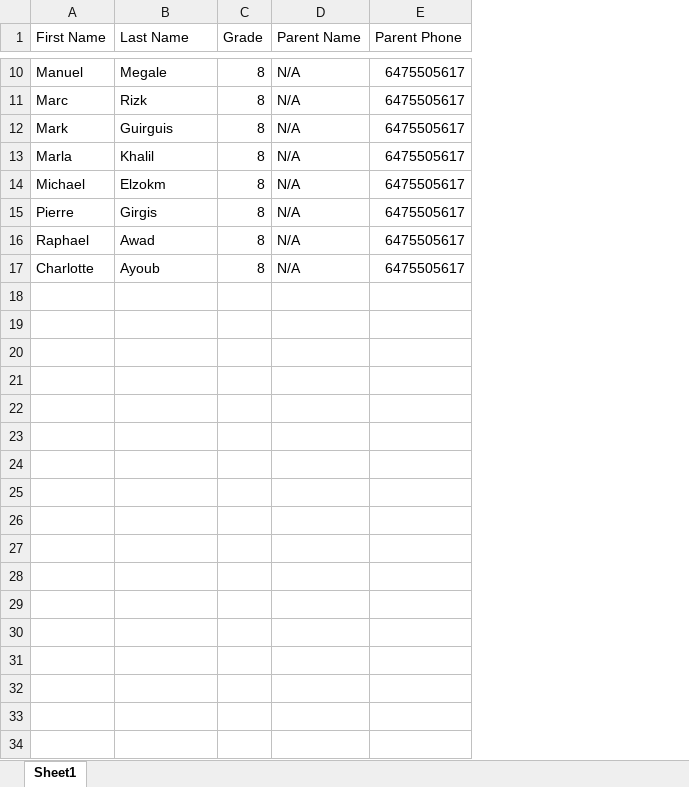
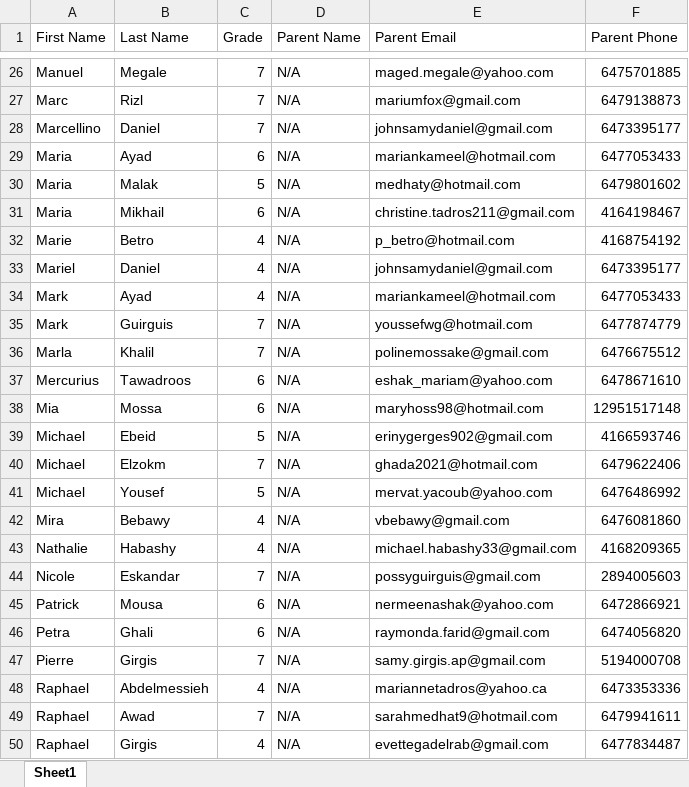
Before and after one commit to baskhairounm/sgsascouts.github.io, an Excel workbook: To Add.xlsx, sheet Sheet1, drawn as a sheet; only a part is shown, gaps mark what is left out; values as stored, in another font and other column widths than the file's, no cell formats; removed rows and columns are numbered as before the commit, all else as after; the diff covers the shown part only; the diff names each change by its address in the sheet, - before the commit and + after, or states it on an @@ line.

```diff
--- a/To Add.xlsx (sheet Sheet1)
+++ b/To Add.xlsx (sheet Sheet1)
+column E (Parent Email), rows 26-27: maged.megale@yahoo.com | mariumfox@gmail.com; rows 35-36: youssefwg@hotmail.com | polinemossake@gmail.com; row 40: ghada2021@hotmail.com; row 47: samy.girgis.ap@gmail.com; row 49: sarahmedhat9@hotmail.com
-C26:C27 (Grade): 8
+C26:C27 (Grade): 7
-F26 (Parent Phone): 6475505617
+F26 (Parent Phone): 6475701885
-B27 (Last Name): Rizk
+B27 (Last Name): Rizl
-F27 (Parent Phone): 6475505617
+F27 (Parent Phone): 6479138873
+row 28: Marcellino | Daniel | 7 | N/A | johnsamydaniel@gmail.com | 6473395177
+row 29: Maria | Ayad | 6 | N/A | mariankameel@hotmail.com | 6477053433
+row 30: Maria | Malak | 5 | N/A | medhaty@hotmail.com | 6479801602
+row 31: Maria | Mikhail | 6 | N/A | christine.tadros211@gmail.com | 4164198467
+row 32: Marie | Betro | 4 | N/A | p_betro@hotmail.com | 4168754192
+row 33: Mariel | Daniel | 4 | N/A | johnsamydaniel@gmail.com | 6473395177
+row 34: Mark | Ayad | 4 | N/A | mariankameel@hotmail.com | 6477053433
-C35:C36 (Grade): 8
+C35:C36 (Grade): 7
-F35 (Parent Phone): 6475505617
+F35 (Parent Phone): 6477874779
-F36 (Parent Phone): 6475505617
+F36 (Parent Phone): 6476675512
+row 37: Mercurius | Tawadroos | 6 | N/A | eshak_mariam@yahoo.com | 6478671610
+row 38: Mia | Mossa | 6 | N/A | maryhoss98@hotmail.com | 12951517148
+row 39: Michael | Ebeid | 5 | N/A | erinygerges902@gmail.com | 4166593746
-C40 (Grade): 8
+C40 (Grade): 7
-F40 (Parent Phone): 6475505617
+F40 (Parent Phone): 6479622406
+row 41: Michael | Yousef | 5 | N/A | mervat.yacoub@yahoo.com | 6476486992
+row 42: Mira | Bebawy | 4 | N/A | vbebawy@gmail.com | 6476081860
+row 43: Nathalie | Habashy | 4 | N/A | michael.habashy33@gmail.com | 4168209365
+row 44: Nicole | Eskandar | 7 | N/A | possyguirguis@gmail.com | 2894005603
+row 45: Patrick | Mousa | 6 | N/A | nermeenashak@yahoo.com | 6472866921
+row 46: Petra | Ghali | 6 | N/A | raymonda.farid@gmail.com | 6474056820
-C47 (Grade): 8
+C47 (Grade): 7
-F47 (Parent Phone): 6475505617
+F47 (Parent Phone): 5194000708
+row 48: Raphael | Abdelmessieh | 4 | N/A | mariannetadros@yahoo.ca | 6473353336
-C49 (Grade): 8
+C49 (Grade): 7
-F49 (Parent Phone): 6475505617
+F49 (Parent Phone): 6479941611
-row 17: Charlotte | Ayoub | 8 | N/A | 6475505617
+row 50: Raphael | Girgis | 4 | N/A | evettegadelrab@gmail.com | 6477834487
```
Also changed, not shown: 20 added rows, 1 removed row and 15 edited cells elsewhere in this sheet, cell formats, 2 other files.
